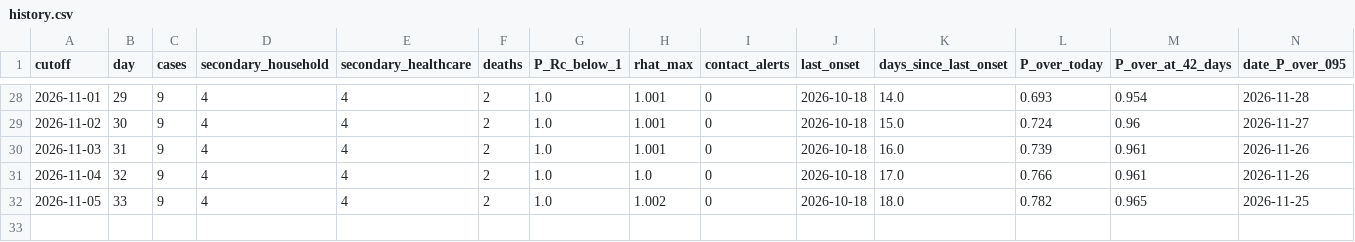
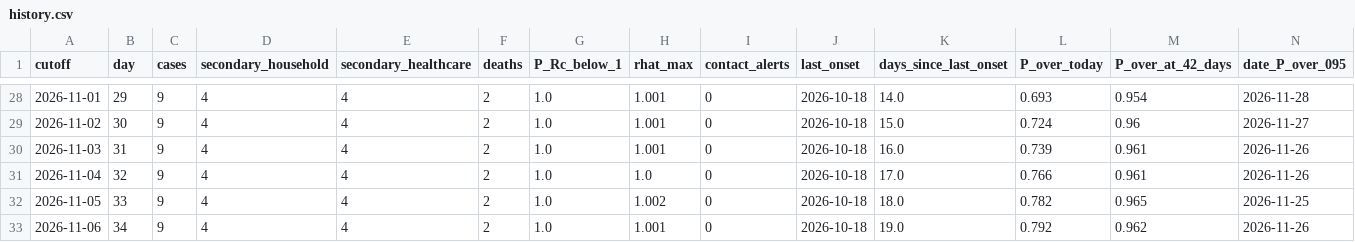
Before and after one commit to Oketch91/ebola-ai-system, a CSV file: results/history.csv, drawn as a sheet; only a part is shown, gaps mark what is left out; rows hold the shown columns only; the diff names each change by its address in the sheet, - before the commit and + after, or states it on an @@ line.

```diff
--- a/results/history.csv
+++ b/results/history.csv
+row 33: 2026-11-06 | 34 | 9 | 4 | 4 | 2 | 1.0 | 1.001 | 0 | 2026-10-18 | 19.0 | 0.792 | 0.962 | 2026-11-26
```
Also changed, not shown: 3 other files.
